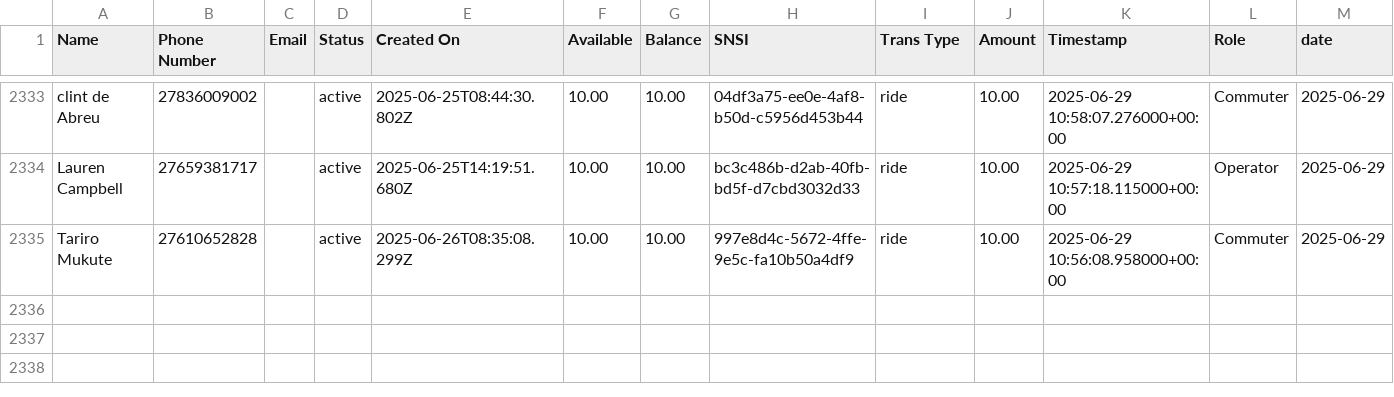
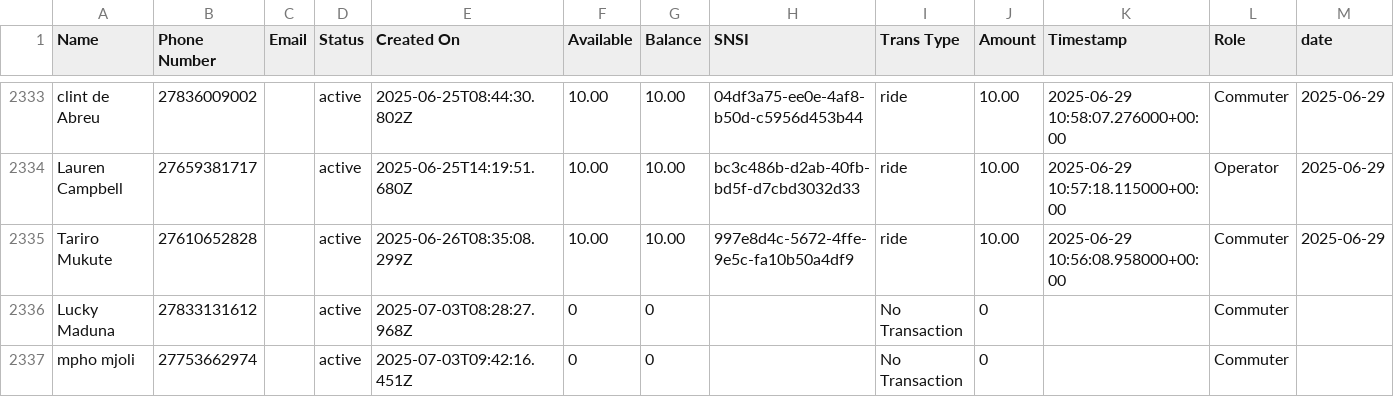
Before and after one commit to Kamal-Moha/WiTaxi-Pay-Analytics-Bhadala, a CSV file: Data/data.csv, drawn as a sheet; only a part is shown, gaps mark what is left out; rows hold the shown columns only; the diff names each change by its address in the sheet, - before the commit and + after, or states it on an @@ line.

```diff
--- a/Data/data.csv
+++ b/Data/data.csv
+row 2336: Lucky Maduna | 27833131612 |  | active | 2025-07-03T08:28:27.968Z | 0 | 0 |  | No Transaction | 0 |  | Commuter
+row 2337: mpho mjoli | 27753662974 |  | active | 2025-07-03T09:42:16.451Z | 0 | 0 |  | No Transaction | 0 |  | Commuter
```
